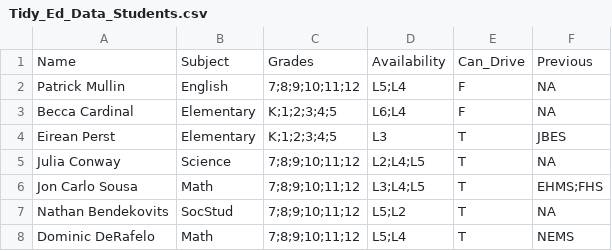
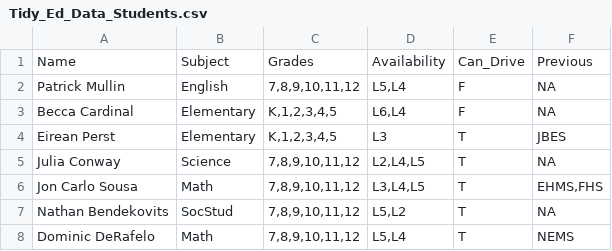
Before and after one commit to nilbogCoffee/ed_sched, a CSV file: Tidy_Ed_Data_Students.csv, drawn as a sheet.

```diff
--- a/Tidy_Ed_Data_Students.csv
+++ b/Tidy_Ed_Data_Students.csv
@@ -1,8 +1,8 @@
 Name,Subject,Grades,Availability,Can_Drive,Previous
-Patrick Mullin,English,7;8;9;10;11;12,L5;L4,F,NA
-Becca Cardinal,Elementary,K;1;2;3;4;5,L6;L4,F,NA
-Eirean Perst,Elementary,K;1;2;3;4;5,L3,T,JBES
-Julia Conway,Science,7;8;9;10;11;12,L2;L4;L5,T,NA
-Jon Carlo Sousa,Math,7;8;9;10;11;12,L3;L4;L5,T,EHMS;FHS
-Nathan Bendekovits,SocStud,7;8;9;10;11;12,L5;L2,T,NA
-Dominic DeRafelo,Math,7;8;9;10;11;12,L5;L4,T,NEMS
+Patrick Mullin,English,"7,8,9,10,11,12","L5,L4",F,NA
+Becca Cardinal,Elementary,"K,1,2,3,4,5","L6,L4",F,NA
+Eirean Perst,Elementary,"K,1,2,3,4,5",L3,T,JBES
+Julia Conway,Science,"7,8,9,10,11,12","L2,L4,L5",T,NA
+Jon Carlo Sousa,Math,"7,8,9,10,11,12","L3,L4,L5",T,"EHMS,FHS"
+Nathan Bendekovits,SocStud,"7,8,9,10,11,12","L5,L2",T,NA
+Dominic DeRafelo,Math,"7,8,9,10,11,12","L5,L4",T,NEMS
```
Also changed, not shown: 1 other file.
